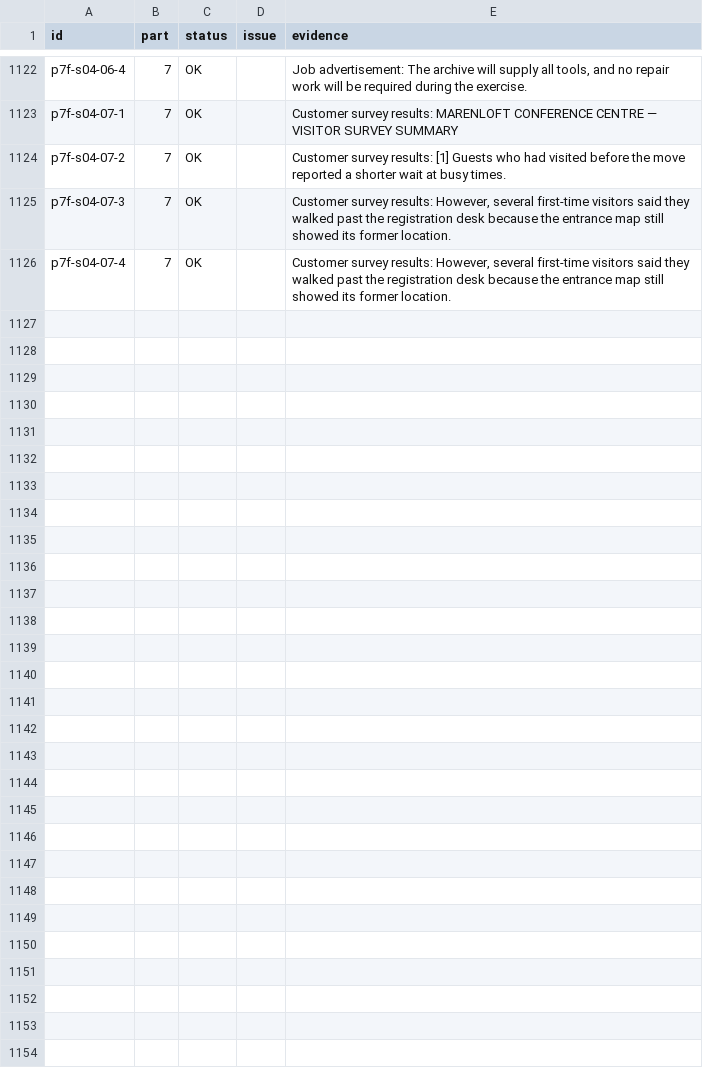
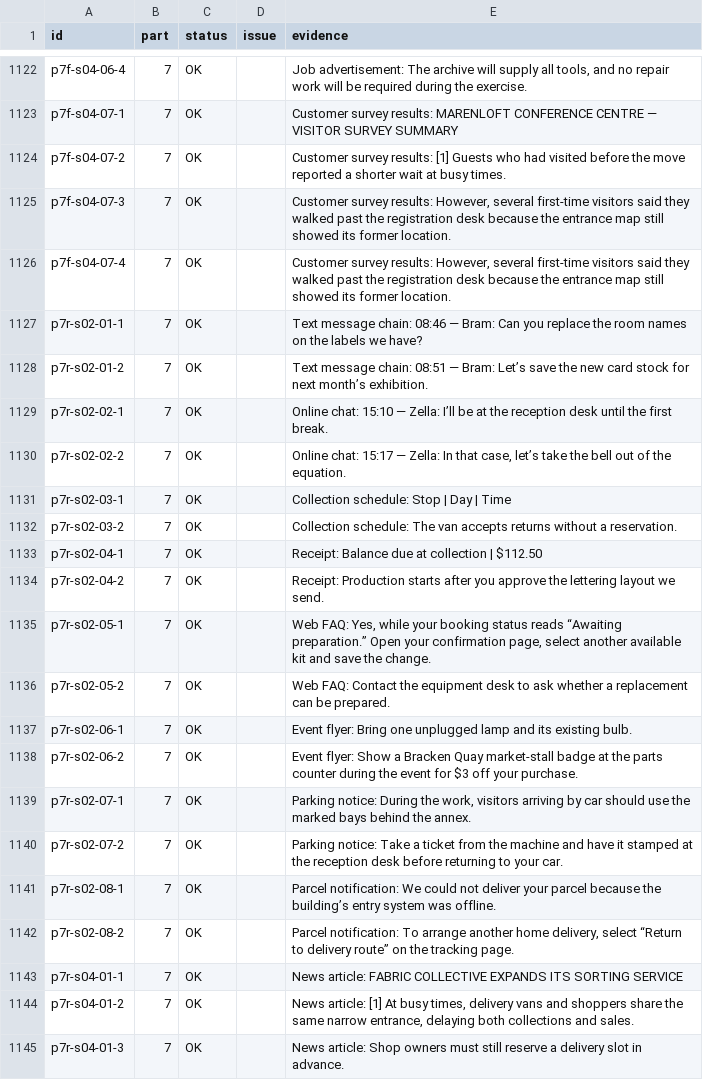
Before and after one commit to apchen1978/toeic-950-challenge, a CSV file: audit/answer-audit-2026-11-11.csv, drawn as a sheet; only a part is shown, gaps mark what is left out; the diff covers the shown part only.

Commit message:
feat: expand reading rotation single-passage pools (#75)

```diff
--- a/audit/answer-audit-2026-11-11.csv
+++ b/audit/answer-audit-2026-11-11.csv
@@ -1126 +1126,20 @@ p7f-s04-07-3,7,"OK","","Customer survey results: However, several first-time vis
 p7f-s04-07-4,7,"OK","","Customer survey results: However, several first-time visitors said they walked past the registration desk because the entrance map still showed its former location."
+p7r-s02-01-1,7,"OK","","Text message chain: 08:46 — Bram: Can you replace the room names on the labels we have?"
+p7r-s02-01-2,7,"OK","","Text message chain: 08:51 — Bram: Let’s save the new card stock for next month’s exhibition."
+p7r-s02-02-1,7,"OK","","Online chat: 15:10 — Zella: I’ll be at the reception desk until the first break."
+p7r-s02-02-2,7,"OK","","Online chat: 15:17 — Zella: In that case, let’s take the bell out of the equation."
+p7r-s02-03-1,7,"OK","","Collection schedule: Stop | Day | Time"
+p7r-s02-03-2,7,"OK","","Collection schedule: The van accepts returns without a reservation."
+p7r-s02-04-1,7,"OK","","Receipt: Balance due at collection | $112.50"
+p7r-s02-04-2,7,"OK","","Receipt: Production starts after you approve the lettering layout we send."
+p7r-s02-05-1,7,"OK","","Web FAQ: Yes, while your booking status reads “Awaiting preparation.” Open your confirmation page, select another available kit and save the change."
+p7r-s02-05-2,7,"OK","","Web FAQ: Contact the equipment desk to ask whether a replacement can be prepared."
+p7r-s02-06-1,7,"OK","","Event flyer: Bring one unplugged lamp and its existing bulb."
+p7r-s02-06-2,7,"OK","","Event flyer: Show a Bracken Quay market-stall badge at the parts counter during the event for $3 off your purchase."
+p7r-s02-07-1,7,"OK","","Parking notice: During the work, visitors arriving by car should use the marked bays behind the annex."
+p7r-s02-07-2,7,"OK","","Parking notice: Take a ticket from the machine and have it stamped at the reception desk before returning to your car."
+p7r-s02-08-1,7,"OK","","Parcel notification: We could not deliver your parcel because the building’s entry system was offline."
+p7r-s02-08-2,7,"OK","","Parcel notification: To arrange another home delivery, select “Return to delivery route” on the tracking page."
+p7r-s04-01-1,7,"OK","","News article: FABRIC COLLECTIVE EXPANDS ITS SORTING SERVICE"
+p7r-s04-01-2,7,"OK","","News article: [1] At busy times, delivery vans and shoppers share the same narrow entrance, delaying both collections and sales."
+p7r-s04-01-3,7,"OK","","News article: Shop owners must still reserve a delivery slot in advance."
```
Also changed, not shown: 21 added rows elsewhere in this file, 6 other files.
